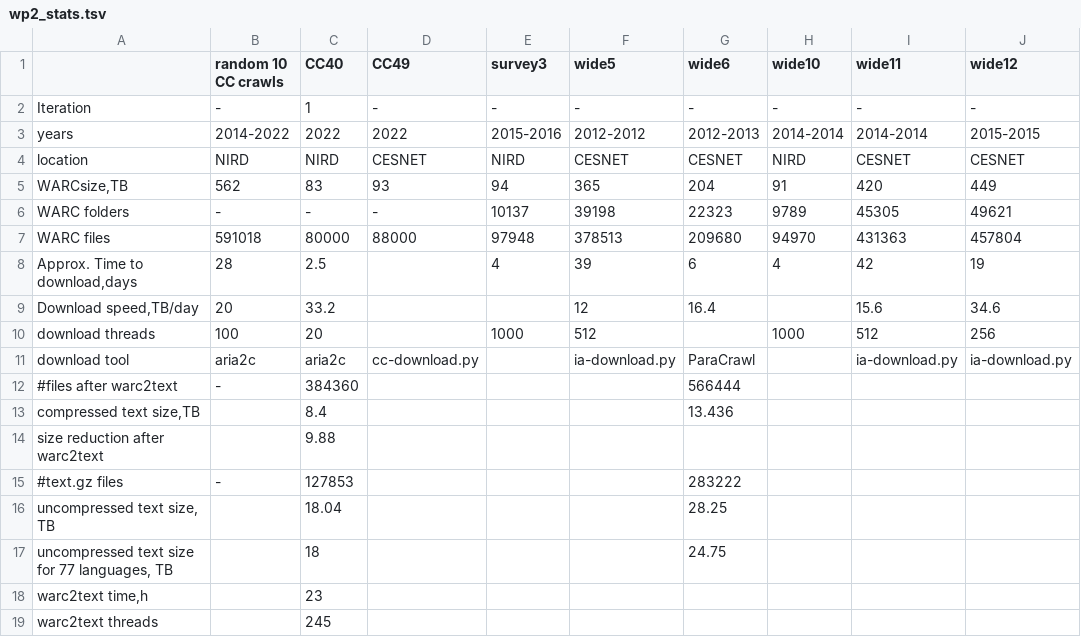
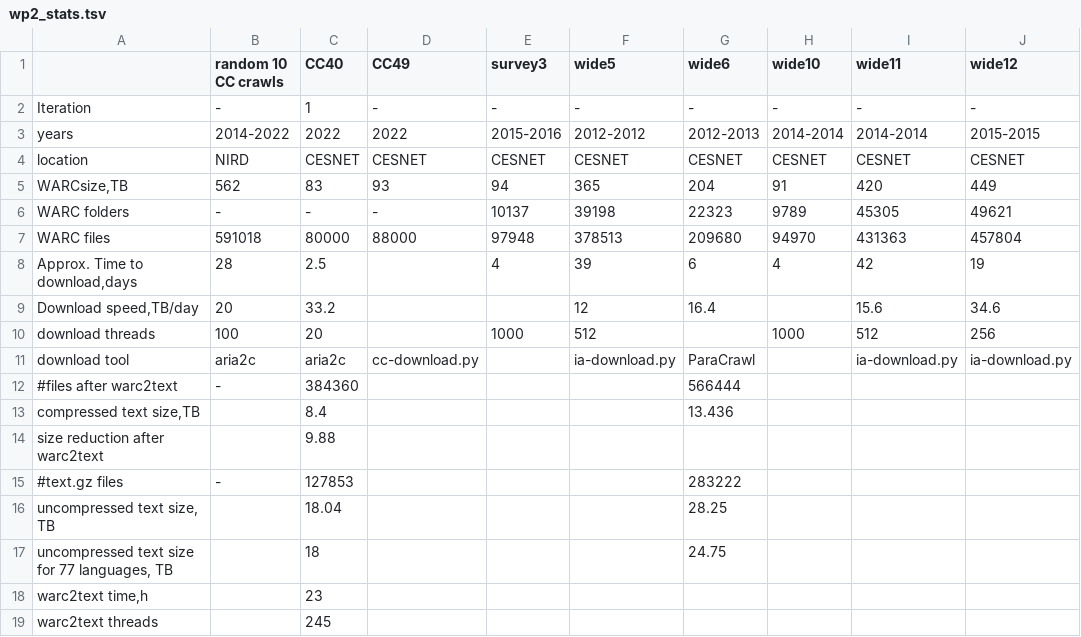
Before and after one commit to hplt-project/warc2text-runner, a TSV file: stats/wp2_stats.tsv, drawn as a sheet; only a part is shown; the diff names each change by its address in the sheet, - before the commit and + after, or states it on an @@ line.

Commit message:
Crawls moved from NIRD to CESNET

```diff
--- a/stats/wp2_stats.tsv
+++ b/stats/wp2_stats.tsv
-C4 (CC40): NIRD
+C4 (CC40): CESNET
-E4 (survey3): NIRD
+E4 (survey3): CESNET
-H4 (wide10): NIRD
+H4 (wide10): CESNET
```
